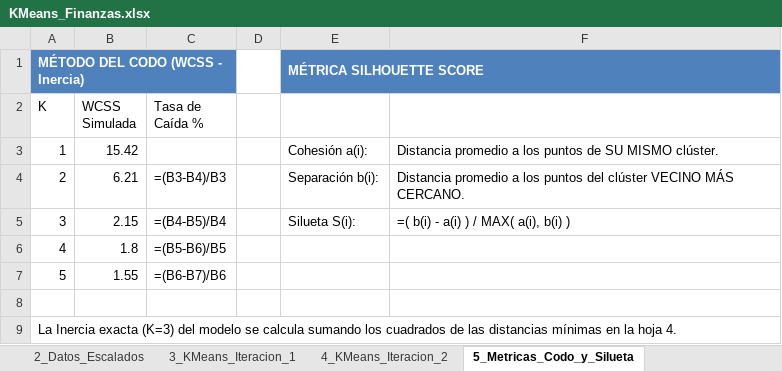
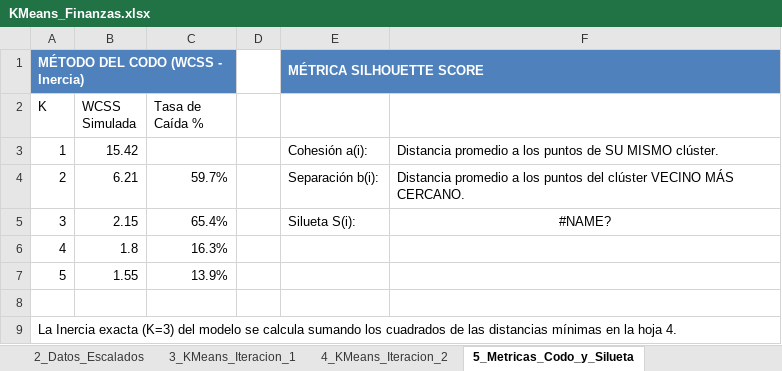
Before and after one commit to cnunezc/Diplomado-Ciencia-de-Datos-para-Finanzas-202602, an Excel workbook: Excel para Finanzas - parte 2/Clase 2/KMeans_Finanzas.xlsx, sheet 5_Metricas_Codo_y_Silueta, drawn as a sheet; values as stored, in another font and other column widths than the file's, no borders; formulas without a stored value are shown as written; charts and pictures not drawn; the diff names each change by its address in the sheet, - before the commit and + after, or states it on an @@ line.

```diff
--- a/Excel para Finanzas - parte 2/Clase 2/KMeans_Finanzas.xlsx (sheet 5_Metricas_Codo_y_Silueta)
+++ b/Excel para Finanzas - parte 2/Clase 2/KMeans_Finanzas.xlsx (sheet 5_Metricas_Codo_y_Silueta)
-C4 (Tasa de Caída %): =(B3-B4)/B3
+C4 (Tasa de Caída %): 59.7%
-C5 (Tasa de Caída %): =(B4-B5)/B4
+C5 (Tasa de Caída %): 65.4%
-F5: =( b(i) - a(i) ) / MAX( a(i), b(i) )
+F5: #NAME?
-F5 alignment: left
+F5 alignment: center
-C6 (Tasa de Caída %): =(B5-B6)/B5
+C6 (Tasa de Caída %): 16.3%
-C7 (Tasa de Caída %): =(B6-B7)/B6
+C7 (Tasa de Caída %): 13.9%
```
Also changed, not shown: sheet 3_KMeans_Iteracion_1, sheet 4_KMeans_Iteracion_2, charts or pictures.
